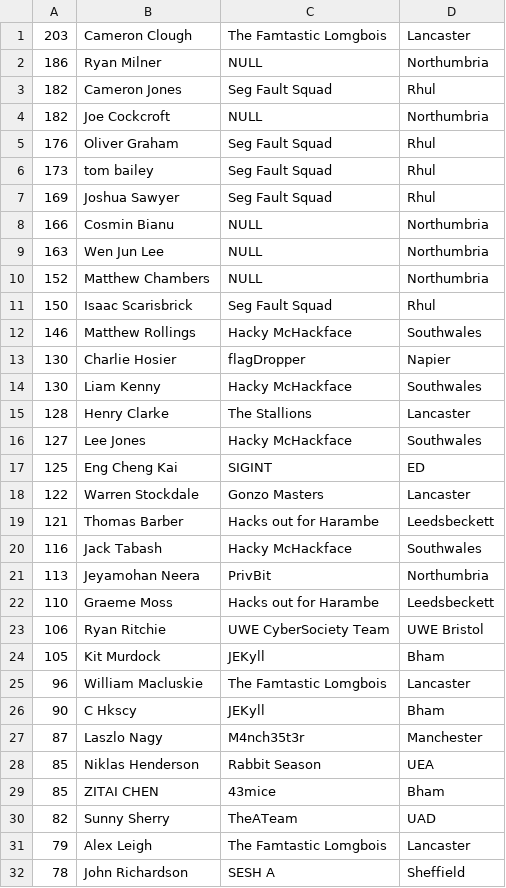
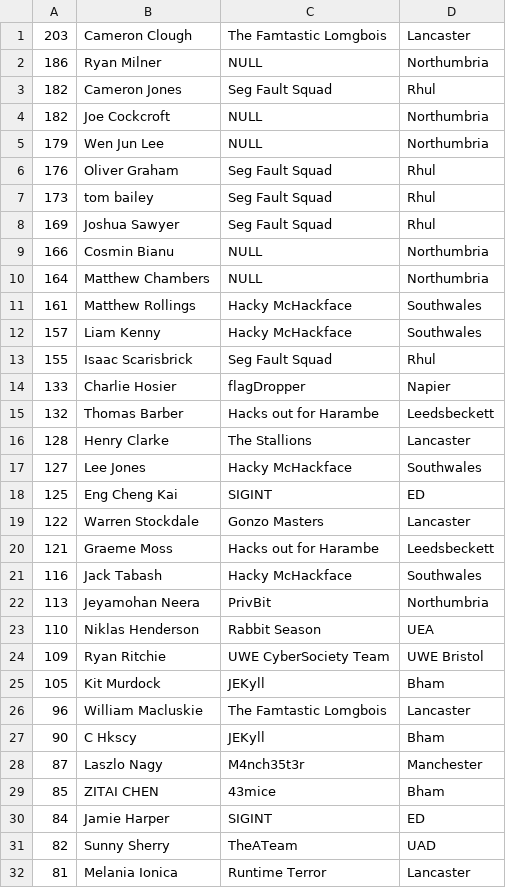
Before and after one commit to NU-Cyber-Clinic/CyberCrimeCup, a CSV file: 2019/leaderboard/players.csv, drawn as a sheet; only a part is shown; the shorter side is filled out with more unchanged rows; the diff covers the shown part only.

```diff
--- a/2019/leaderboard/players.csv
+++ b/2019/leaderboard/players.csv
@@ -4,2 +4,3 @@
 182,Joe Cockcroft,NULL,Northumbria
+179,Wen Jun Lee,NULL,Northumbria
 176,Oliver Graham,Seg Fault Squad,Rhul
@@ -8,8 +9,8 @@
 166,Cosmin Bianu,NULL,Northumbria
-163,Wen Jun Lee,NULL,Northumbria
-152,Matthew Chambers,NULL,Northumbria
-150,Isaac Scarisbrick,Seg Fault Squad,Rhul
-146,Matthew Rollings,Hacky McHackface,Southwales
-130,Charlie Hosier,flagDropper,Napier
-130,Liam Kenny,Hacky McHackface,Southwales
+164,Matthew Chambers,NULL,Northumbria
+161,Matthew Rollings,Hacky McHackface,Southwales
+157,Liam Kenny,Hacky McHackface,Southwales
+155,Isaac Scarisbrick,Seg Fault Squad,Rhul
+133,Charlie Hosier,flagDropper,Napier
+132,Thomas Barber,Hacks out for Harambe,Leedsbeckett
 128,Henry Clarke,The Stallions,Lancaster
@@ -18,7 +19,7 @@
 122,Warren Stockdale,Gonzo Masters,Lancaster
-121,Thomas Barber,Hacks out for Harambe,Leedsbeckett
+121,Graeme Moss,Hacks out for Harambe,Leedsbeckett
 116,Jack Tabash,Hacky McHackface,Southwales
 113,Jeyamohan Neera,PrivBit,Northumbria
-110,Graeme Moss,Hacks out for Harambe,Leedsbeckett
-106,Ryan Ritchie,UWE CyberSociety Team,UWE Bristol
+110,Niklas Henderson,Rabbit Season,UEA
+109,Ryan Ritchie,UWE CyberSociety Team,UWE Bristol
 105,Kit Murdock,JEKyll,Bham
@@ -27,4 +28,5 @@
 87,Laszlo Nagy,M4nch35t3r,Manchester
-85,Niklas Henderson,Rabbit Season,UEA
 85,ZITAI CHEN,43mice,Bham
+84,Jamie Harper,SIGINT,ED
 82,Sunny Sherry,TheATeam,UAD
+81,Melania Ionica,Runtime Terror,Lancaster
```
Also changed, not shown: 7 added rows, 9 removed rows and 2 edited cells elsewhere in this file, 2019/leaderboard/teams.csv, 1 other file.
